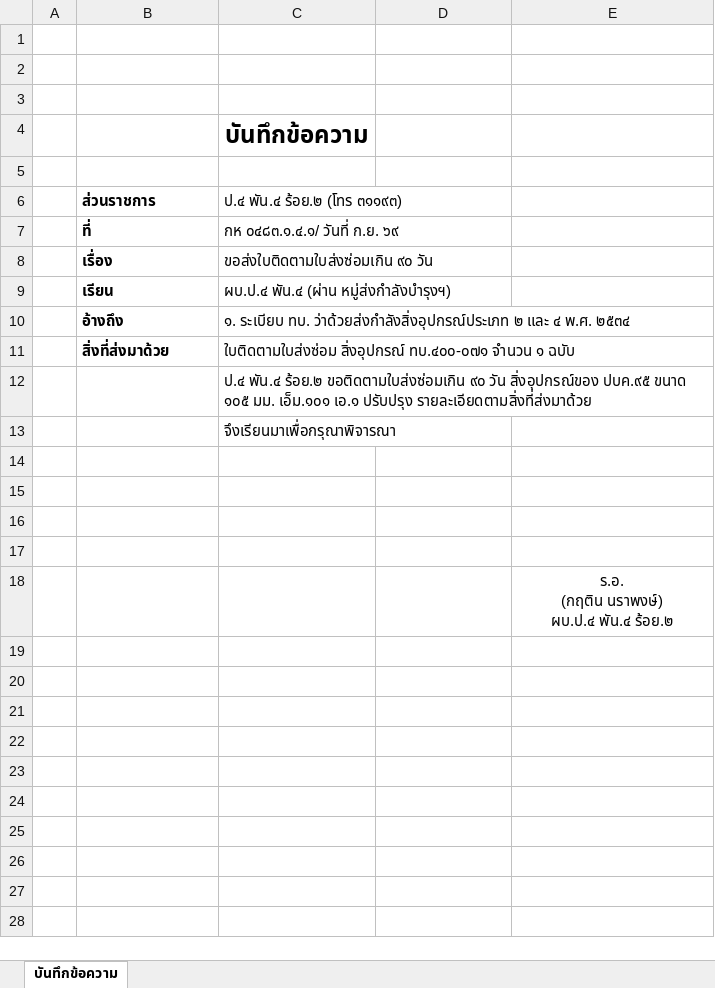
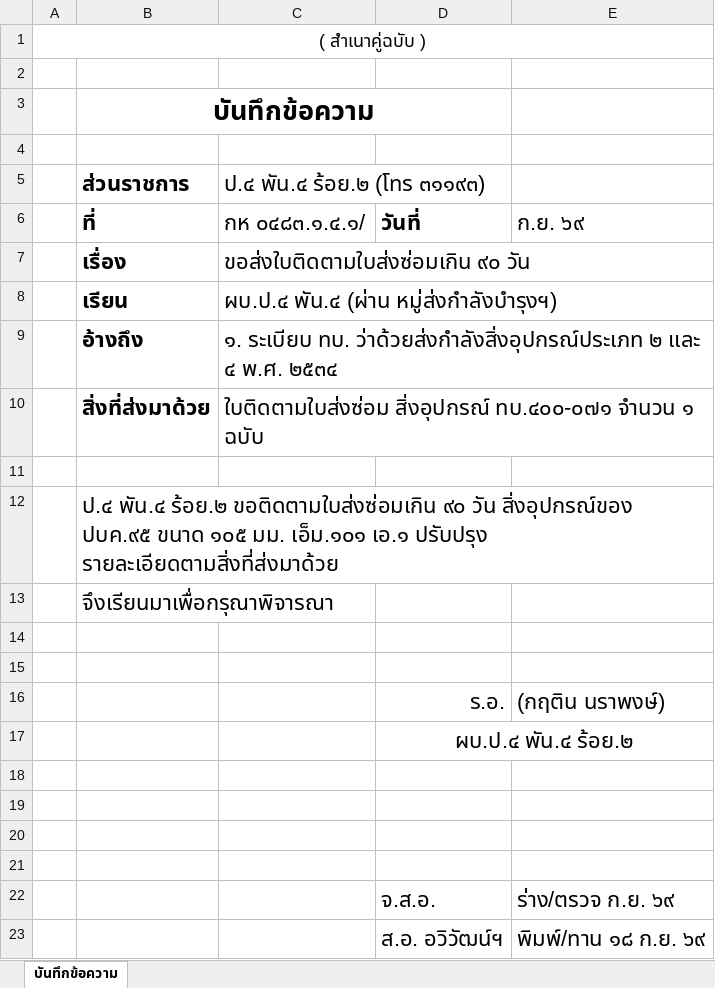
Before and after one commit to palaside/HOWWIZZER, an Excel workbook: frontend/static/docs/บันทึกข้อความ_90_วัน_Rebuild_Thai.xlsx, sheet บันทึกข้อความ, drawn as a sheet; values as stored, in another font and other column widths than the file's, no borders; removed rows and columns are numbered as before the commit, all else as after; ↵ is a line break in a cell; the diff names each change by its address in the sheet, - before the commit and + after, or states it on an @@ line.

Commit message:
feat(memo-90): upgrade บันทึกข้อความ_90_วัน to Ref. 90-day 17pt uniform standard and save reference

```diff
--- a/frontend/static/docs/บันทึกข้อความ_90_วัน_Rebuild_Thai.xlsx (sheet บันทึกข้อความ)
+++ b/frontend/static/docs/บันทึกข้อความ_90_วัน_Rebuild_Thai.xlsx (sheet บันทึกข้อความ)
+row 1: ( สำเนาคู่ฉบับ )
-B3 (ส่วนราชการ): (empty)
+B3 (ส่วนราชการ): บันทึกข้อความ
+B3:D3 merged
-row 3: (empty)
-row 4:  |  | บันทึกข้อความ
@@ B5:C5 text size: larger @@
-row 7:  | ที่ | กห ๐๔๘๓.๑.๔.๑/ วันที่ ก.ย. ๖๙
+row 6:  | ที่ | กห ๐๔๘๓.๑.๔.๑/ | วันที่ | ก.ย. ๖๙
@@ B7:C10 text size: larger @@
-C11 (ป.๔ พัน.๔ ร้อย.๒ (โทร ๓๑๑๙๓)): ป.๔ พัน.๔ ร้อย.๒ ขอติดตามใบส่งซ่อมเกิน ๙๐ วัน สิ่งอุปกรณ์ของ ปบค.๙๕ ขนาด ๑๐๕ มม. เอ็ม.๑๐๑ เอ.๑ ปรับปรุง รายละเอียดตามสิ่งที่ส่งมาด้วย
+C11 (ป.๔ พัน.๔ ร้อย.๒ (โทร ๓๑๑๙๓)): (empty)
+row 12:  | ป.๔ พัน.๔ ร้อย.๒ ขอติดตามใบส่งซ่อมเกิน ๙๐ วัน สิ่งอุปกรณ์ของ ปบค.๙๕ ขนาด ๑๐๕ มม. เอ็ม.๑๐๑ เอ.๑ ปรับปรุง รายละเอียดตามสิ่งที่ส่งมาด้วย
+row 13:  | จึงเรียนมาเพื่อกรุณาพิจารณา
-C14 (ป.๔ พัน.๔ ร้อย.๒ (โทร ๓๑๑๙๓)): จึงเรียนมาเพื่อกรุณาพิจารณา
+C14 (ป.๔ พัน.๔ ร้อย.๒ (โทร ๓๑๑๙๓)): (empty)
+row 15: (empty)
+row 16:  |  |  | ร.อ. | (กฤติน นราพงษ์)
+row 17:  |  |  | ผบ.ป.๔ พัน.๔ ร้อย.๒
-row 18:  |  |  |  | ร.อ. ↵ (กฤติน นราพงษ์) ↵ ผบ.ป.๔ พัน.๔ ร้อย.๒
+row 22:  |  |  | จ.ส.อ. | ร่าง/ตรวจ ก.ย. ๖๙
+row 23:  |  |  | ส.อ. อวิวัฒน์ฯ | พิมพ์/ทาน ๑๘ ก.ย. ๖๙
```
Also changed, not shown: references/approved_memo_90/บันทึกข้อความ_90_วัน_Rebuild_Thai.xlsx, static/docs/บันทึกข้อความ_90_วัน_Rebuild_Thai.xlsx, 23 other files.
